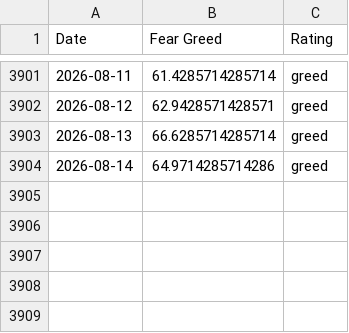
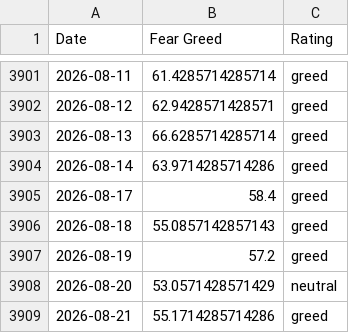
Before and after one commit to hughdbrown/fear-greed-data, a CSV file: fear-greed.csv, drawn as a sheet; only a part is shown, gaps mark what is left out.

```diff
--- a/fear-greed.csv
+++ b/fear-greed.csv
@@ -3903,2 +3903,7 @@ Date,Fear Greed,Rating
 2026-08-13,66.6285714285714,greed
-2026-08-14,64.9714285714286,greed
+2026-08-14,63.9714285714286,greed
+2026-08-17,58.4,greed
+2026-08-18,55.0857142857143,greed
+2026-08-19,57.2,greed
+2026-08-20,53.0571428571429,neutral
+2026-08-21,55.1714285714286,greed
```
Also changed, not shown: datasets/cnn_fear_greed.csv, 1 other file.
